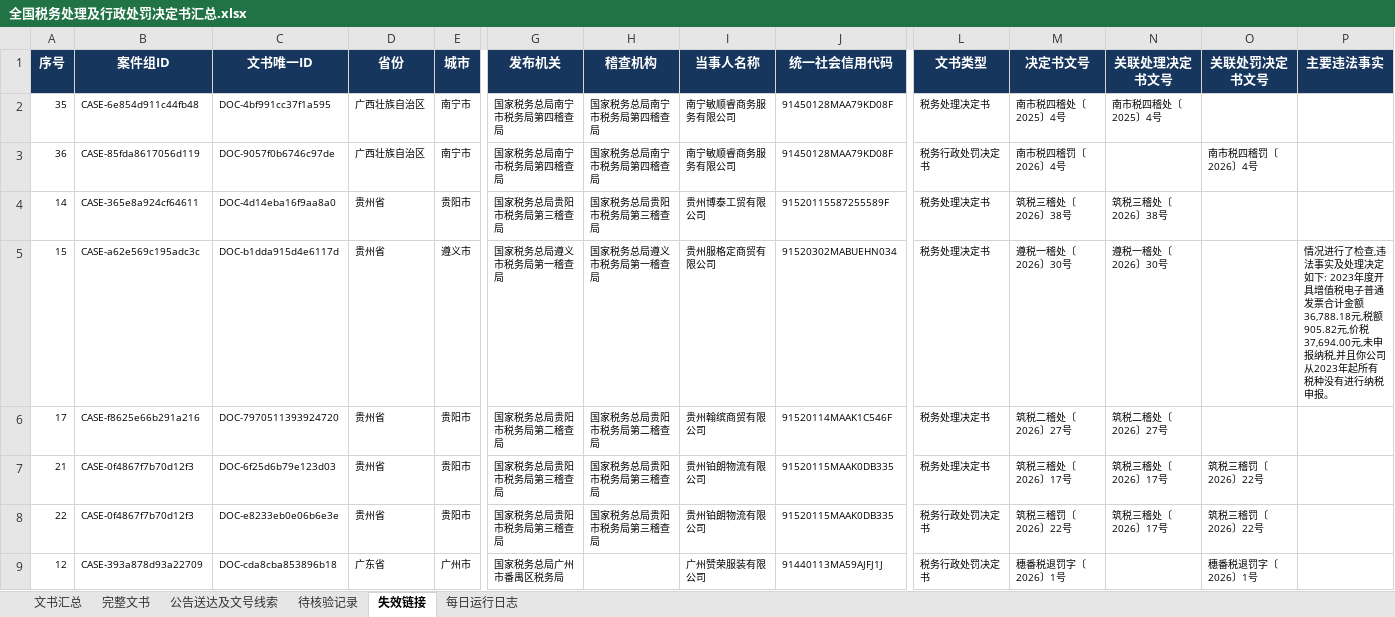
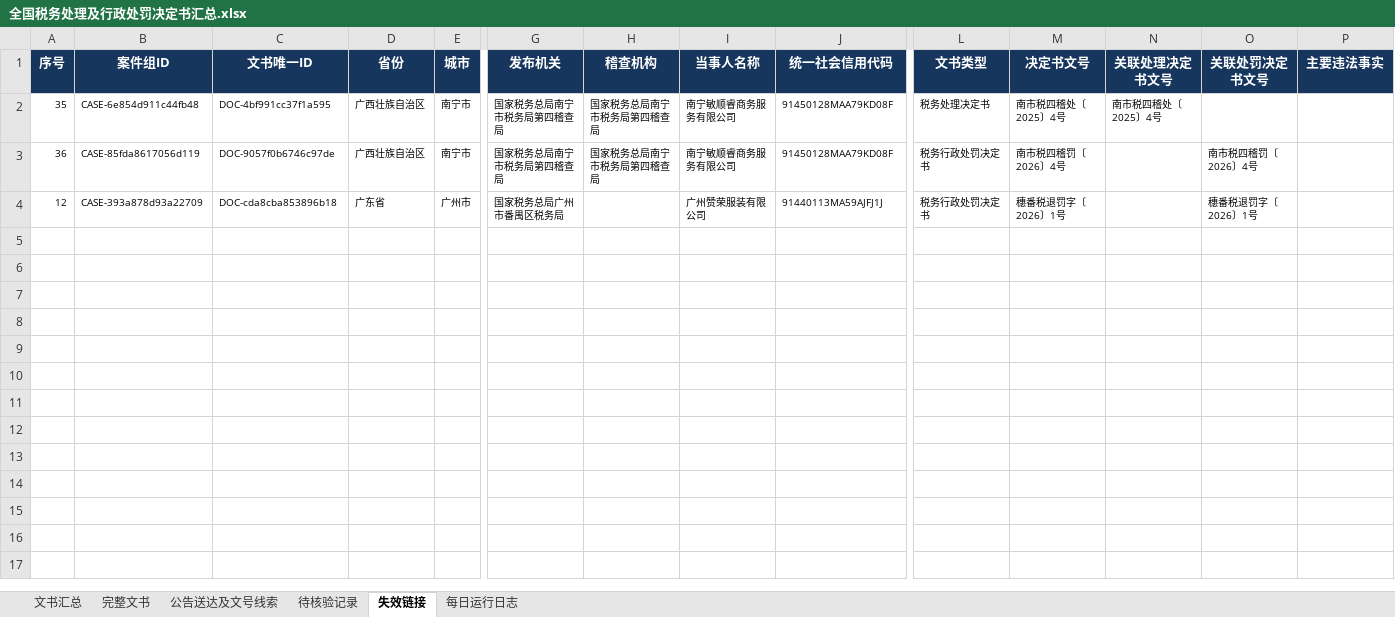
Before and after one commit to SakuraWu21/national-tax-decisions, an Excel workbook: data/全国税务处理及行政处罚决定书汇总.xlsx, sheet 失效链接, drawn as a sheet; only a part is shown, gaps mark what is left out; values as stored, in another font and other column widths than the file's, no borders; conditional formats not drawn; rows hold the shown columns only; the diff names each change by its address in the sheet, - before the commit and + after, or states it on an @@ line.

```diff
--- a/data/全国税务处理及行政处罚决定书汇总.xlsx (sheet 失效链接)
+++ b/data/全国税务处理及行政处罚决定书汇总.xlsx (sheet 失效链接)
-row 4: 14 | CASE-365e8a924cf64611 | DOC-4d14eba16f9aa8a0 | 贵州省 | 贵阳市 | 国家税务总局贵阳市税务局第三稽查局 | 国家税务总局贵阳市税务局第三稽查局 | 贵州博泰工贸有限公司 | 91520115587255589F | 税务处理决定书 | 筑税三稽处〔2026〕38号 | 筑税三稽处〔2026〕38号
-row 5: 15 | CASE-a62e569c195adc3c | DOC-b1dda915d4e6117d | 贵州省 | 遵义市 | 国家税务总局遵义市税务局第一稽查局 | 国家税务总局遵义市税务局第一稽查局 | 贵州服格定商贸有限公司 | 91520302MABUEHN034 | 税务处理决定书 | 遵税一稽处〔2026〕30号 | 遵税一稽处〔2026〕30号 |  | 情况进行了检查,违法事实及处理决定如下: 2023年度开具增值税电子普通发票合计金额36,788.18元,税额905.82元,价税37,694.00元,未申报纳税,并且你公司从2023年起所有税种没有进行纳税申报。
-row 6: 17 | CASE-f8625e66b291a216 | DOC-7970511393924720 | 贵州省 | 贵阳市 | 国家税务总局贵阳市税务局第二稽查局 | 国家税务总局贵阳市税务局第二稽查局 | 贵州翰缤商贸有限公司 | 91520114MAAK1C546F | 税务处理决定书 | 筑税二稽处〔2026〕27号 | 筑税二稽处〔2026〕27号
-row 7: 21 | CASE-0f4867f7b70d12f3 | DOC-6f25d6b79e123d03 | 贵州省 | 贵阳市 | 国家税务总局贵阳市税务局第三稽查局 | 国家税务总局贵阳市税务局第三稽查局 | 贵州铂朗物流有限公司 | 91520115MAAK0DB335 | 税务处理决定书 | 筑税三稽处〔2026〕17号 | 筑税三稽处〔2026〕17号 | 筑税三稽罚〔2026〕22号
-row 8: 22 | CASE-0f4867f7b70d12f3 | DOC-e8233eb0e06b6e3e | 贵州省 | 贵阳市 | 国家税务总局贵阳市税务局第三稽查局 | 国家税务总局贵阳市税务局第三稽查局 | 贵州铂朗物流有限公司 | 91520115MAAK0DB335 | 税务行政处罚决定书 | 筑税三稽罚〔2026〕22号 | 筑税三稽处〔2026〕17号 | 筑税三稽罚〔2026〕22号
```
Also changed, not shown: sheet 待核验记录, sheet 每日运行日志, sheet 文书汇总, sheet 公告送达及文号线索, sheet 完整文书, public/downloads/全国税务处理及行政处罚决定书汇总.xlsx, 31 other files.
